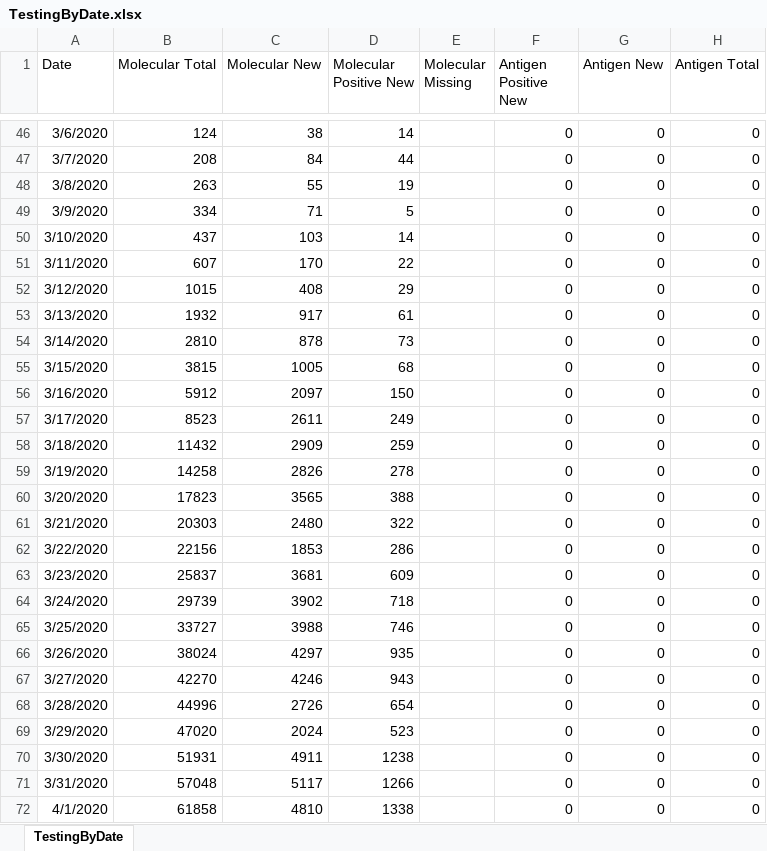
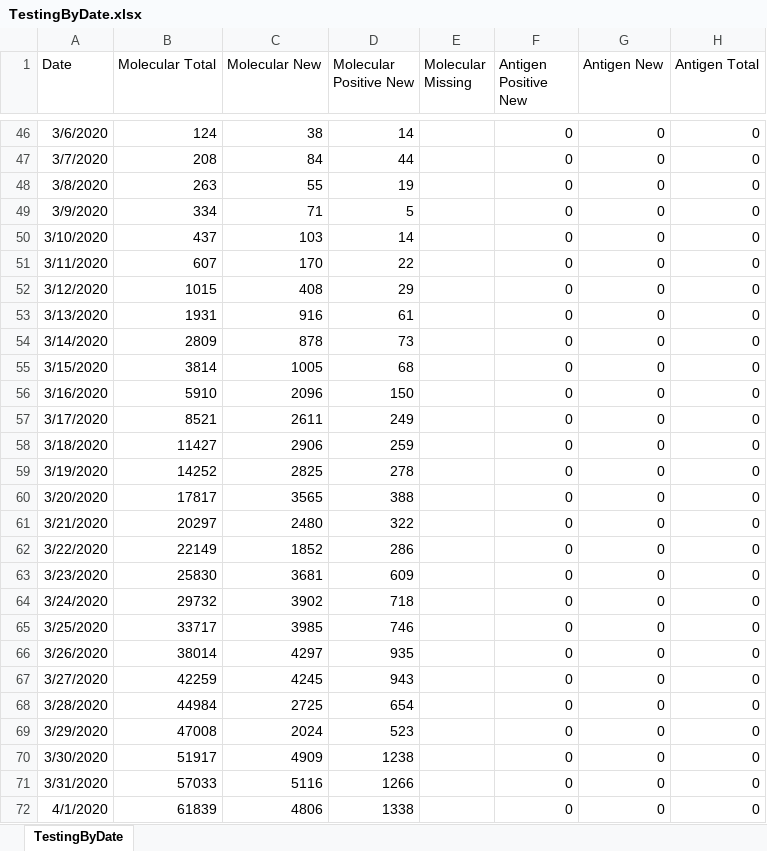
Before and after one commit to kerskine/kerskine.github.io, an Excel workbook: data/TestingByDate.xlsx, sheet TestingByDate, drawn as a sheet; only a part is shown, gaps mark what is left out; values as stored, in another font and other column widths than the file's, no borders; the diff covers the shown part only; the diff names each change by its address in the sheet, - before the commit and + after, or states it on an @@ line.

```diff
--- a/data/TestingByDate.xlsx (sheet TestingByDate)
+++ b/data/TestingByDate.xlsx (sheet TestingByDate)
-B53 (Molecular Total): 1932
+B53 (Molecular Total): 1931
-C53 (Molecular New): 917
+C53 (Molecular New): 916
-B54 (Molecular Total): 2810
+B54 (Molecular Total): 2809
-B55 (Molecular Total): 3815
+B55 (Molecular Total): 3814
-B56 (Molecular Total): 5912
+B56 (Molecular Total): 5910
-C56 (Molecular New): 2097
+C56 (Molecular New): 2096
-B57 (Molecular Total): 8523
+B57 (Molecular Total): 8521
-B58 (Molecular Total): 11432
+B58 (Molecular Total): 11427
-C58 (Molecular New): 2909
+C58 (Molecular New): 2906
-B59 (Molecular Total): 14258
+B59 (Molecular Total): 14252
-C59 (Molecular New): 2826
+C59 (Molecular New): 2825
-B60 (Molecular Total): 17823
+B60 (Molecular Total): 17817
-B61 (Molecular Total): 20303
+B61 (Molecular Total): 20297
-B62 (Molecular Total): 22156
+B62 (Molecular Total): 22149
-C62 (Molecular New): 1853
+C62 (Molecular New): 1852
-B63 (Molecular Total): 25837
+B63 (Molecular Total): 25830
-B64 (Molecular Total): 29739
+B64 (Molecular Total): 29732
-B65 (Molecular Total): 33727
+B65 (Molecular Total): 33717
-C65 (Molecular New): 3988
+C65 (Molecular New): 3985
-B66 (Molecular Total): 38024
+B66 (Molecular Total): 38014
-B67 (Molecular Total): 42270
+B67 (Molecular Total): 42259
-C67 (Molecular New): 4246
+C67 (Molecular New): 4245
-B68 (Molecular Total): 44996
+B68 (Molecular Total): 44984
-C68 (Molecular New): 2726
+C68 (Molecular New): 2725
-B69 (Molecular Total): 47020
+B69 (Molecular Total): 47008
-B70 (Molecular Total): 51931
+B70 (Molecular Total): 51917
-C70 (Molecular New): 4911
+C70 (Molecular New): 4909
-B71 (Molecular Total): 57048
+B71 (Molecular Total): 57033
-C71 (Molecular New): 5117
+C71 (Molecular New): 5116
-B72 (Molecular Total): 61858
+B72 (Molecular Total): 61839
-C72 (Molecular New): 4810
+C72 (Molecular New): 4806
```
Also changed, not shown: 1 added row and 1906 edited cells elsewhere in this sheet, data/CasesByDate.xlsx, data/DateofDeath.xlsx, 13 other files.
